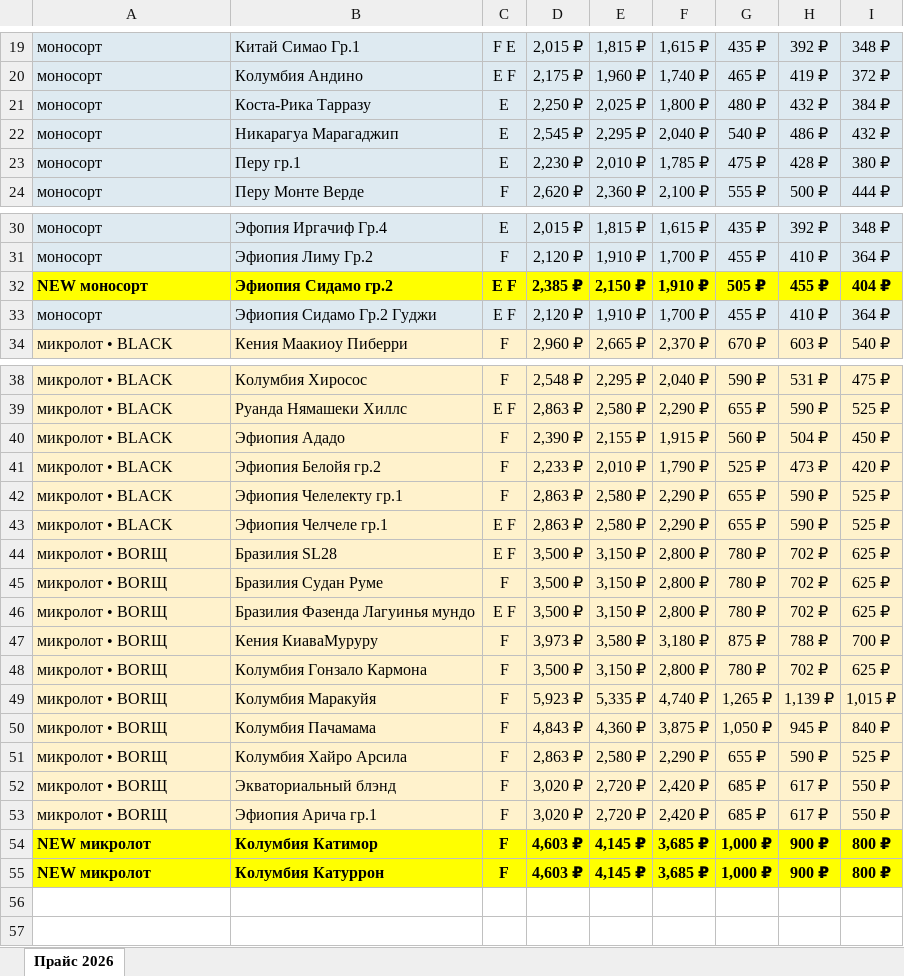
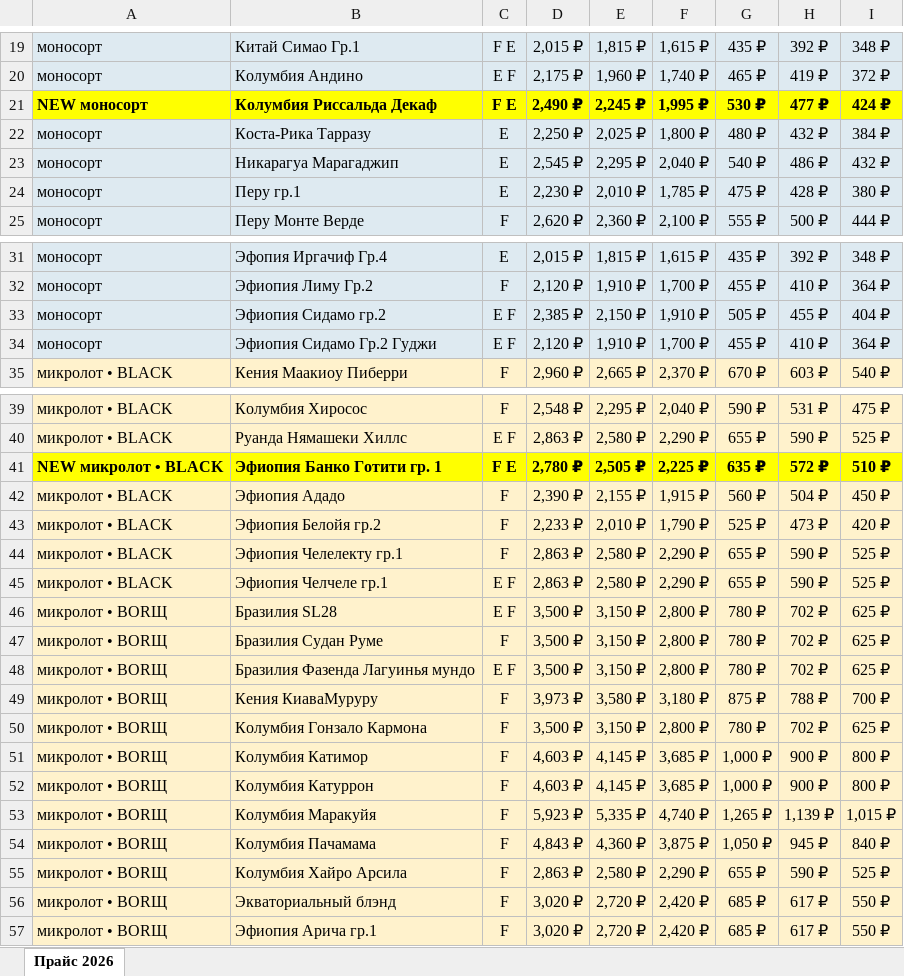
Before and after one commit to dimt1983/TG-BOT, an Excel workbook: tma_static/data/Roastberry_Прайс_2026.xlsx, sheet Прайс 2026, drawn as a sheet; only a part is shown, gaps mark what is left out; values as stored, in another font and other column widths than the file's, no borders; removed rows and columns are numbered as before the commit, all else as after; the diff covers the shown part only; the diff names each change by its address in the sheet, - before the commit and + after, or states it on an @@ line.

Commit message:
Bishop: Добавлены карточки: Эфиопия Банко Готити гр.1 (эспрессо/фильтр 1кг), Колумбия Риссальда Декаф (эспрессо/фильтр 1кг)

```diff
--- a/tma_static/data/Roastberry_Прайс_2026.xlsx (sheet Прайс 2026)
+++ b/tma_static/data/Roastberry_Прайс_2026.xlsx (sheet Прайс 2026)
+row 21: NEW моносорт | Колумбия Риссальда Декаф | F E | 2,490 ₽ | 2,245 ₽ | 1,995 ₽ | 530 ₽ | 477 ₽ | 424 ₽
-A33: NEW моносорт
+A33: моносорт
@@ A33:I33 fill: #FFFF00 → #DEEAF1, bold: on → off @@
+row 41: NEW микролот • BLACK | Эфиопия Банко Готити гр. 1 | F E | 2,780 ₽ | 2,505 ₽ | 2,225 ₽ | 635 ₽ | 572 ₽ | 510 ₽
+row 51: микролот • BORЩ | Колумбия Катимор | F | 4,603 ₽ | 4,145 ₽ | 3,685 ₽ | 1,000 ₽ | 900 ₽ | 800 ₽
+row 52: микролот • BORЩ | Колумбия Катуррон | F | 4,603 ₽ | 4,145 ₽ | 3,685 ₽ | 1,000 ₽ | 900 ₽ | 800 ₽
-row 54: NEW микролот | Колумбия Катимор | F | 4,603 ₽ | 4,145 ₽ | 3,685 ₽ | 1,000 ₽ | 900 ₽ | 800 ₽
-row 55: NEW микролот | Колумбия Катуррон | F | 4,603 ₽ | 4,145 ₽ | 3,685 ₽ | 1,000 ₽ | 900 ₽ | 800 ₽
```
Also changed, not shown: 1 edited cell elsewhere in this sheet, 16 other files.
